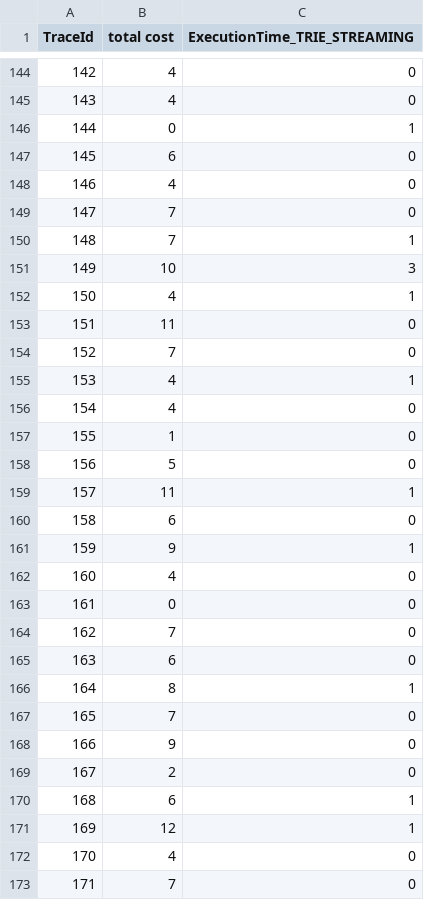
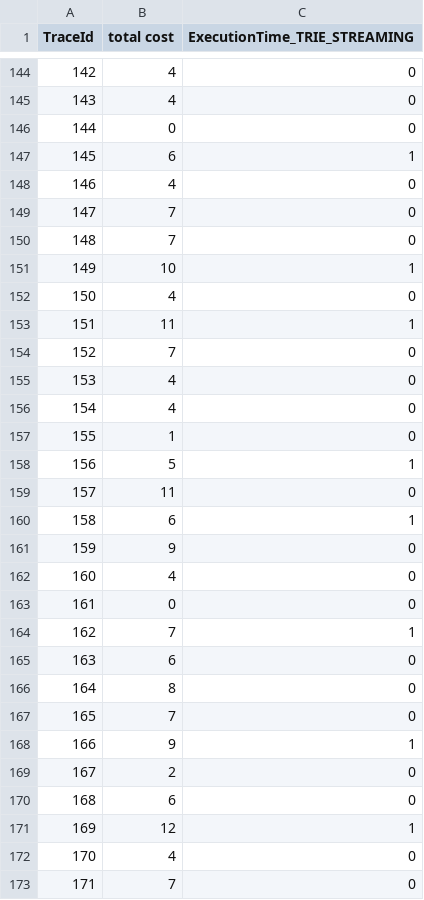
Before and after one commit to MaxTNielsen/ConformanceCheckingUsingTries, a CSV file: Python scripts/output files/conf, compl, confi/M1_simulated_M1_simulated_short.xes_14_.csv, drawn as a sheet; only a part is shown, gaps mark what is left out; the diff covers the shown part only.

```diff
--- a/Python scripts/output files/conf, compl, confi/M1_simulated_M1_simulated_short.xes_14_.csv
+++ b/Python scripts/output files/conf, compl, confi/M1_simulated_M1_simulated_short.xes_14_.csv
@@ -145,27 +145,27 @@ TraceId, total cost,ExecutionTime_TRIE_STREAMING
 143,4,0
-144,0,1
-145,6,0
+144,0,0
+145,6,1
 146,4,0
 147,7,0
-148,7,1
-149,10,3
-150,4,1
-151,11,0
+148,7,0
+149,10,1
+150,4,0
+151,11,1
 152,7,0
-153,4,1
+153,4,0
 154,4,0
 155,1,0
-156,5,0
-157,11,1
-158,6,0
-159,9,1
+156,5,1
+157,11,0
+158,6,1
+159,9,0
 160,4,0
 161,0,0
-162,7,0
+162,7,1
 163,6,0
-164,8,1
+164,8,0
 165,7,0
-166,9,0
+166,9,1
 167,2,0
-168,6,1
+168,6,0
 169,12,1
```
Also changed, not shown: 127 edited cells elsewhere in this file, Java project/output/TripleCOCC_runs/M1_simulated_M1_simulated_long.xes_14_.csv, Java project/output/TripleCOCC_runs/M1_simulated_M1_warm_5.xes_14_.csv, 1 other file.
